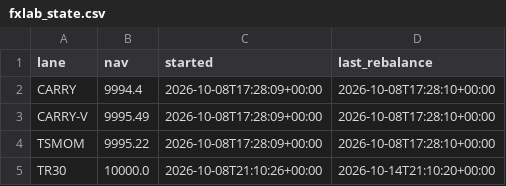
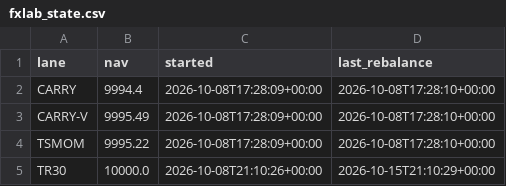
Before and after one commit to alwahedi-netizen/spx-0DTE-v1, a CSV file: data/labs/fxlab_state.csv, drawn as a sheet.

```diff
--- a/data/labs/fxlab_state.csv
+++ b/data/labs/fxlab_state.csv
@@ -4,2 +4,2 @@ CARRY-V,9995.49,2026-10-08T17:28:09+00:00,2026-10-08T17:28:10+00:00
 TSMOM,9995.22,2026-10-08T17:28:09+00:00,2026-10-08T17:28:10+00:00
-TR30,10000.0,2026-10-08T21:10:26+00:00,2026-10-14T21:10:20+00:00
+TR30,10000.0,2026-10-08T21:10:26+00:00,2026-10-15T21:10:29+00:00
```
Also changed, not shown: data/labs/fxlab_nav.csv, 2 other files.
